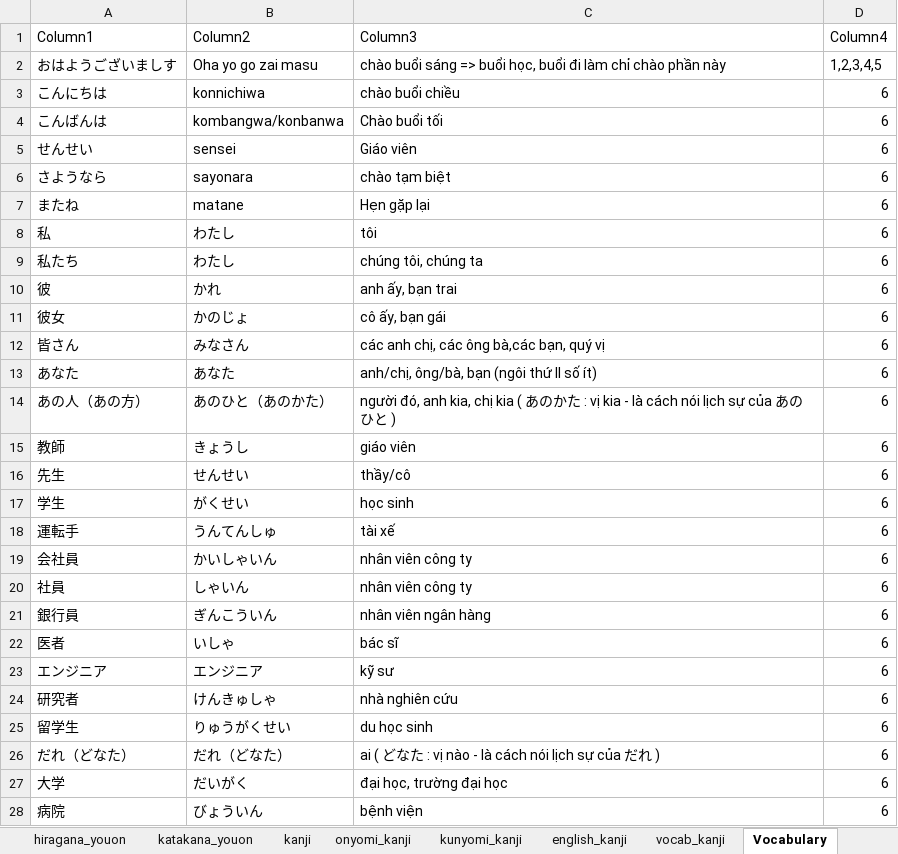
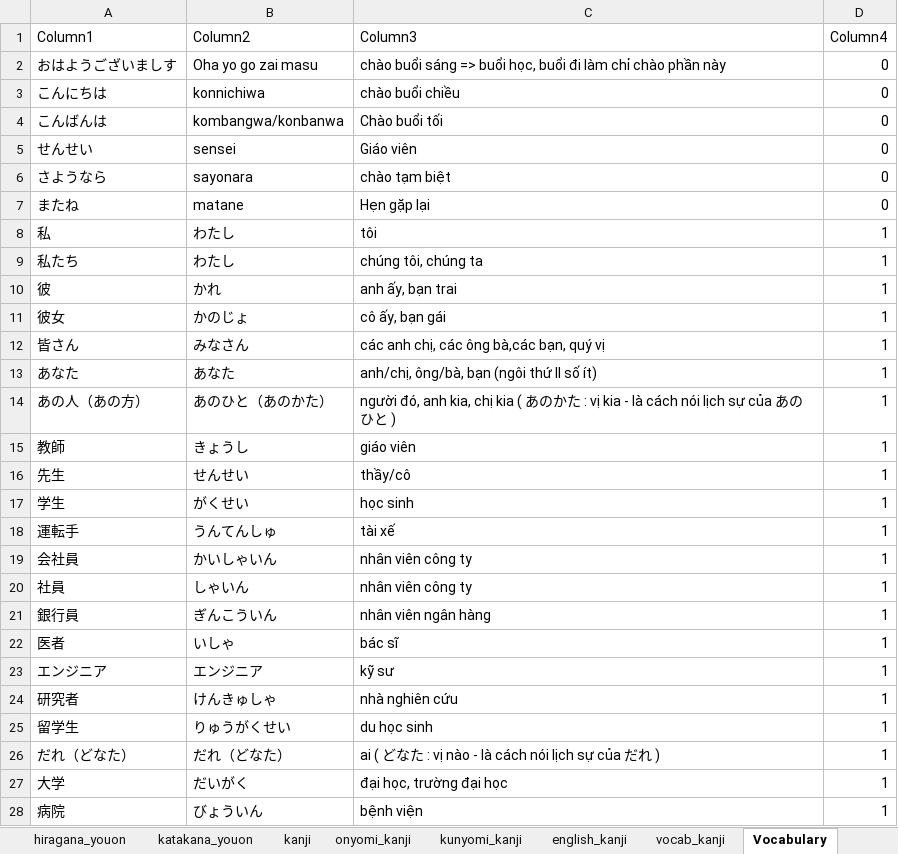
Before and after one commit to voleminh1896/nihongo-tools, an Excel workbook: data/ListNihongo.xlsx, sheet Vocabulary, drawn as a sheet; only a part is shown; values as stored, in another font and other column widths than the file's, no borders; table styles not drawn; the diff covers the shown part only; the diff names each change by its address in the sheet, - before the commit and + after, or states it on an @@ line.

Commit message:
Update vocabulary.csv

```diff
--- a/data/ListNihongo.xlsx (sheet Vocabulary)
+++ b/data/ListNihongo.xlsx (sheet Vocabulary)
-D2 (Column4): 1,2,3,4,5
+D2 (Column4): 0
-D3:D7 (Column4): 6
+D3:D7 (Column4): 0
-D8:D28 (Column4): 6
+D8:D28 (Column4): 1
```
Also changed, not shown: 17 edited cells elsewhere in this sheet, 2 other files.
